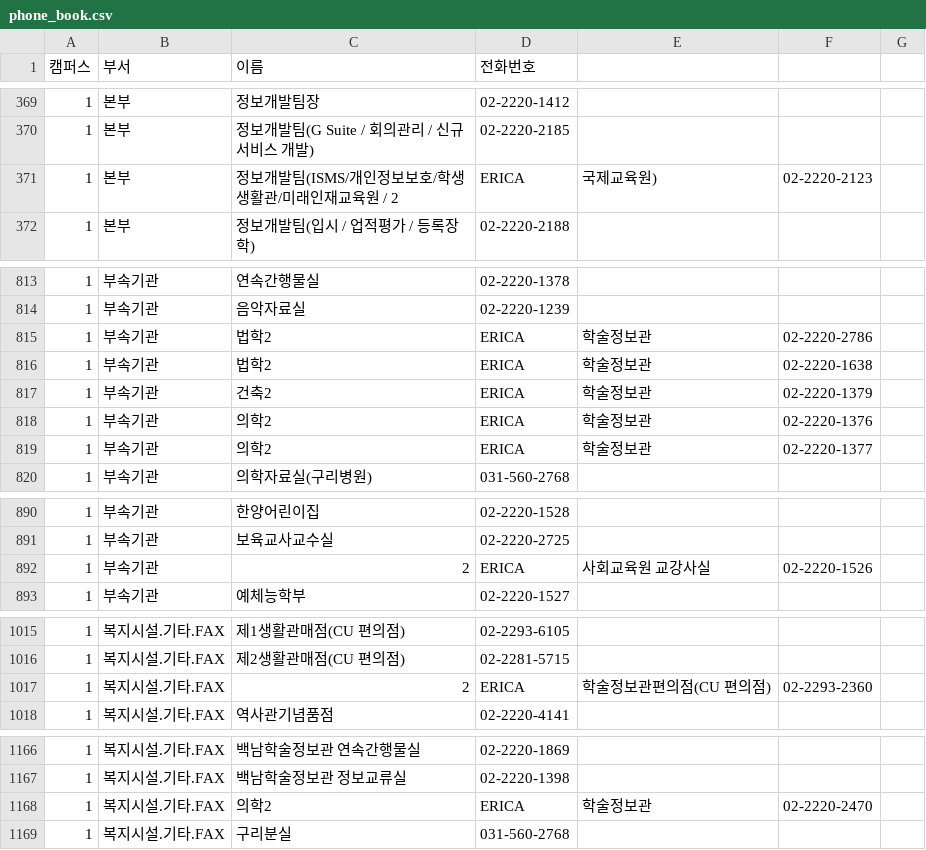
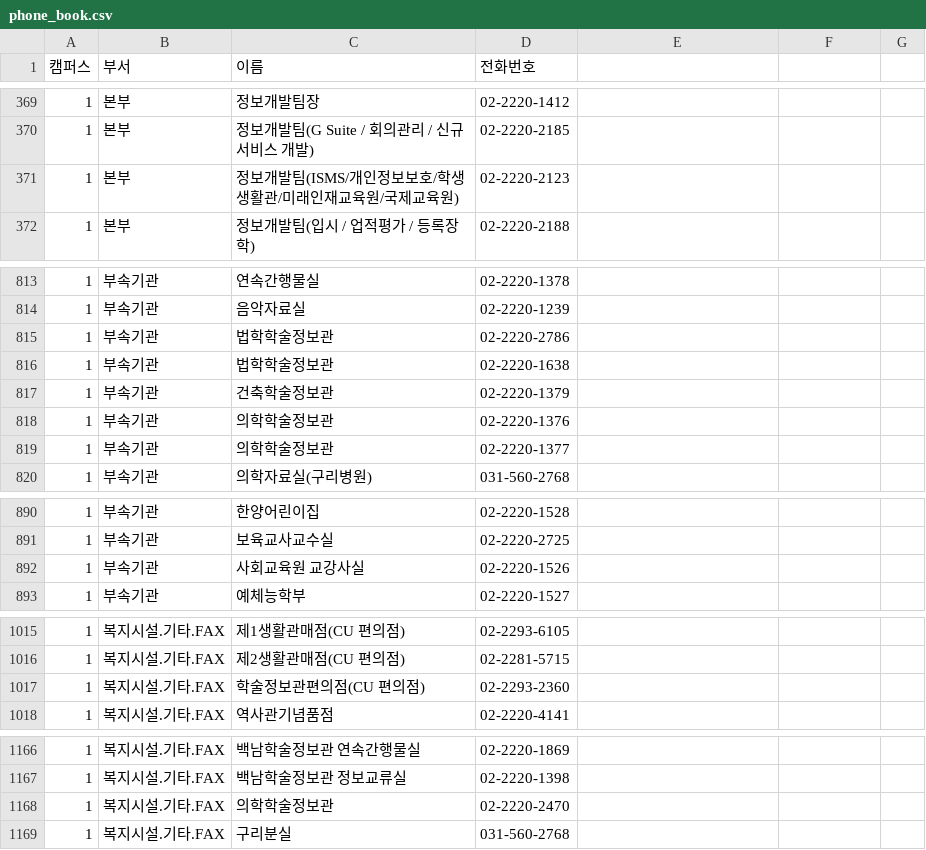
Before and after one commit to jil8885/API-for-ERICA, a CSV file: school/phone_book.csv, drawn as a sheet; only a part is shown, gaps mark what is left out.

Commit message:
fix: Unused column

```diff
--- a/school/phone_book.csv
+++ b/school/phone_book.csv
@@ -370,3 +370,3 @@
 1,본부,정보개발팀(G Suite / 회의관리 / 신규서비스 개발),02-2220-2185
-1,본부,정보개발팀(ISMS/개인정보보호/학생생활관/미래인재교육원 / 2,ERICA,국제교육원),02-2220-2123
+1,본부,정보개발팀(ISMS/개인정보보호/학생생활관/미래인재교육원/국제교육원),02-2220-2123
 1,본부,정보개발팀(입시 / 업적평가 / 등록장학),02-2220-2188
@@ -814,7 +814,7 @@
 1,부속기관,음악자료실,02-2220-1239
-1,부속기관,법학2,ERICA,학술정보관,02-2220-2786
-1,부속기관,법학2,ERICA,학술정보관,02-2220-1638
-1,부속기관,건축2,ERICA,학술정보관,02-2220-1379
-1,부속기관,의학2,ERICA,학술정보관,02-2220-1376
-1,부속기관,의학2,ERICA,학술정보관,02-2220-1377
+1,부속기관,법학학술정보관,02-2220-2786
+1,부속기관,법학학술정보관,02-2220-1638
+1,부속기관,건축학술정보관,02-2220-1379
+1,부속기관,의학학술정보관,02-2220-1376
+1,부속기관,의학학술정보관,02-2220-1377
 1,부속기관,의학자료실(구리병원),031-560-2768
@@ -891,3 +891,3 @@
 1,부속기관,보육교사교수실,02-2220-2725
-1,부속기관,2,ERICA,사회교육원 교강사실,02-2220-1526
+1,부속기관,사회교육원 교강사실,02-2220-1526
 1,부속기관,예체능학부,02-2220-1527
@@ -1016,3 +1016,3 @@
 1,복지시설.기타.FAX,제2생활관매점(CU 편의점),02-2281-5715
-1,복지시설.기타.FAX,2,ERICA,학술정보관편의점(CU 편의점),02-2293-2360
+1,복지시설.기타.FAX,학술정보관편의점(CU 편의점),02-2293-2360
 1,복지시설.기타.FAX,역사관기념품점,02-2220-4141
@@ -1167,3 +1167,3 @@
 1,복지시설.기타.FAX,백남학술정보관 정보교류실,02-2220-1398
-1,복지시설.기타.FAX,의학2,ERICA,학술정보관,02-2220-2470
+1,복지시설.기타.FAX,의학학술정보관,02-2220-2470
 1,복지시설.기타.FAX,구리분실,031-560-2768
```
